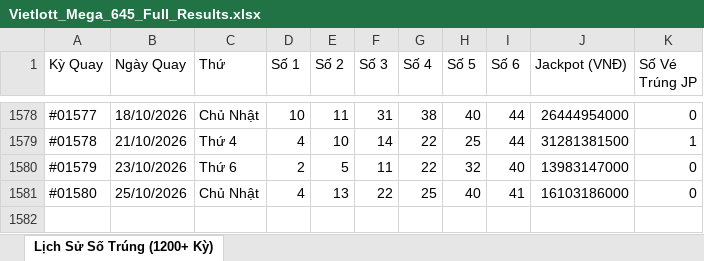
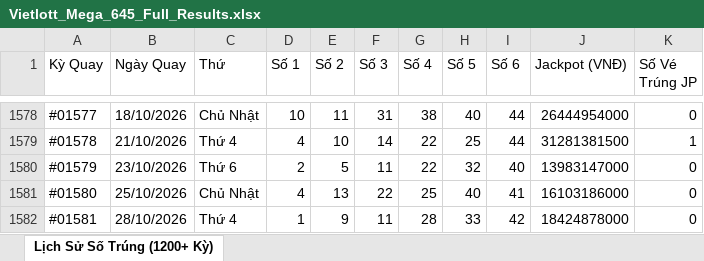
Before and after one commit to thaitranduc/autobot, an Excel workbook: Vietlott_Mega_645_Full_Results.xlsx, sheet Lịch Sử Số Trúng (1200+ Kỳ), drawn as a sheet; only a part is shown, gaps mark what is left out; values as stored, in another font and other column widths than the file's, no borders; the diff names each change by its address in the sheet, - before the commit and + after, or states it on an @@ line.

```diff
--- a/Vietlott_Mega_645_Full_Results.xlsx (sheet Lịch Sử Số Trúng (1200+ Kỳ))
+++ b/Vietlott_Mega_645_Full_Results.xlsx (sheet Lịch Sử Số Trúng (1200+ Kỳ))
+row 1582: #01581 | 28/10/2026 | Thứ 4 | 1 | 9 | 11 | 28 | 33 | 42 | 18424878000 | 0
```
Also changed, not shown: 2 other files.
